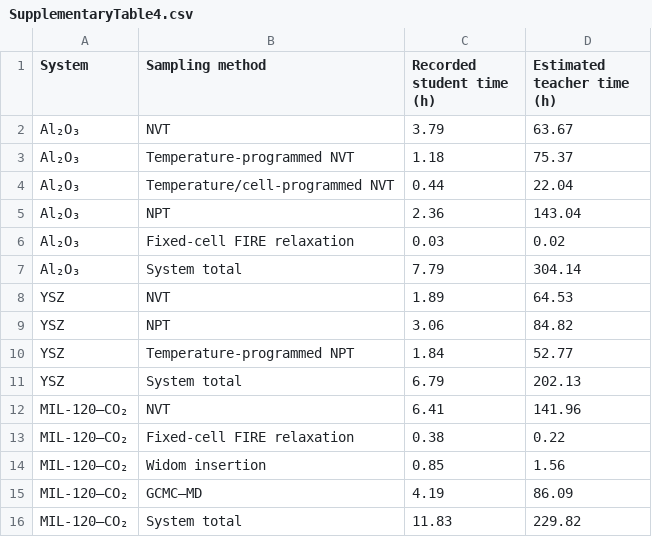
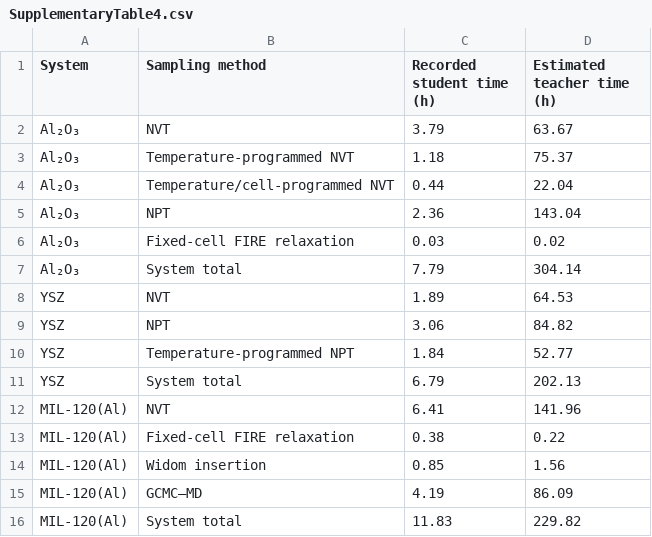
Before and after one commit to NanaKk0/DICE-paper, a CSV file: source-data/tables/SupplementaryTable4.csv, drawn as a sheet.

```diff
--- a/source-data/tables/SupplementaryTable4.csv
+++ b/source-data/tables/SupplementaryTable4.csv
@@ -11,6 +11,6 @@ YSZ,Temperature-programmed NPT,1.84,52.77
 YSZ,System total,6.79,202.13
-MIL-120–CO₂,NVT,6.41,141.96
-MIL-120–CO₂,Fixed-cell FIRE relaxation,0.38,0.22
-MIL-120–CO₂,Widom insertion,0.85,1.56
-MIL-120–CO₂,GCMC–MD,4.19,86.09
-MIL-120–CO₂,System total,11.83,229.82
+MIL-120(Al),NVT,6.41,141.96
+MIL-120(Al),Fixed-cell FIRE relaxation,0.38,0.22
+MIL-120(Al),Widom insertion,0.85,1.56
+MIL-120(Al),GCMC–MD,4.19,86.09
+MIL-120(Al),System total,11.83,229.82
```
Also changed, not shown: source-data/tables/SupplementaryTable5.csv, 7 other files.
